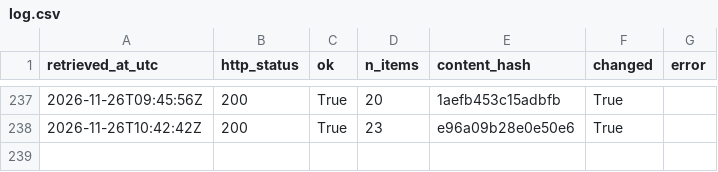
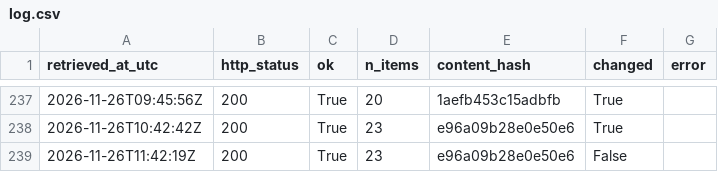
Before and after one commit to Chenyang1006/tfl-lift-data, a CSV file: data/log.csv, drawn as a sheet; only a part is shown, gaps mark what is left out; the diff names each change by its address in the sheet, - before the commit and + after, or states it on an @@ line.

Commit message:
Lift data 2026-11-26T11:42Z

```diff
--- a/data/log.csv
+++ b/data/log.csv
+row 239: 2026-11-26T11:42:19Z | 200 | True | 23 | e96a09b28e0e50e6 | False
```
